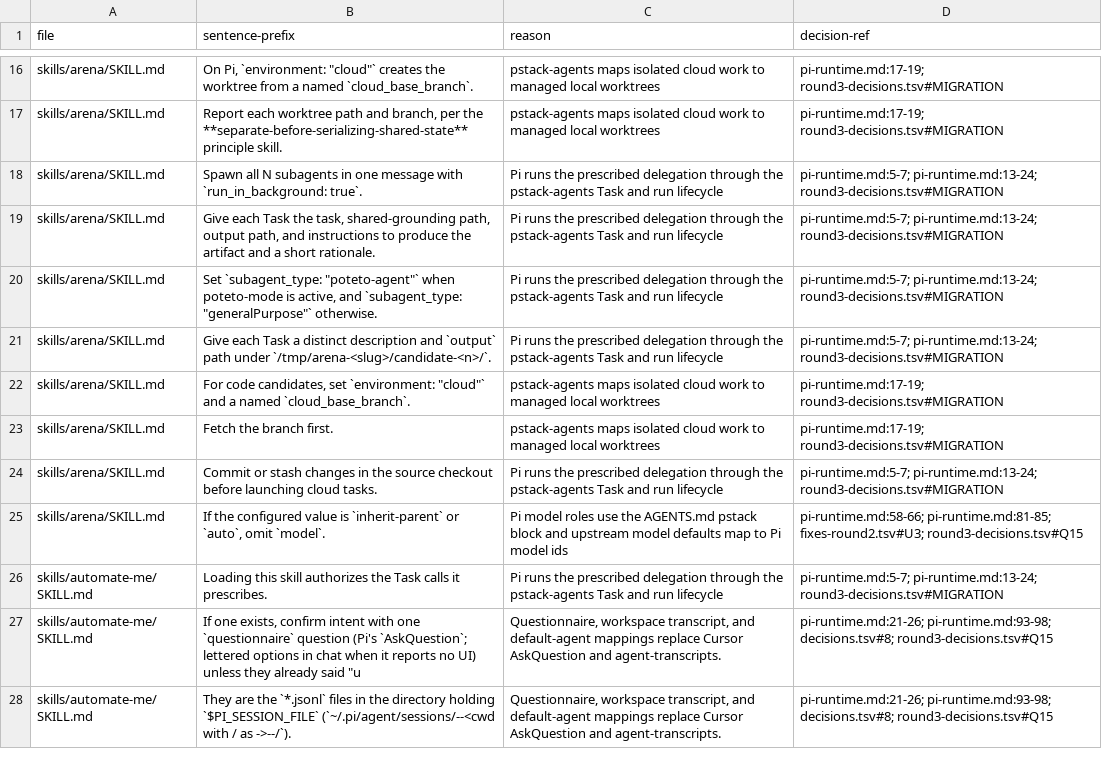
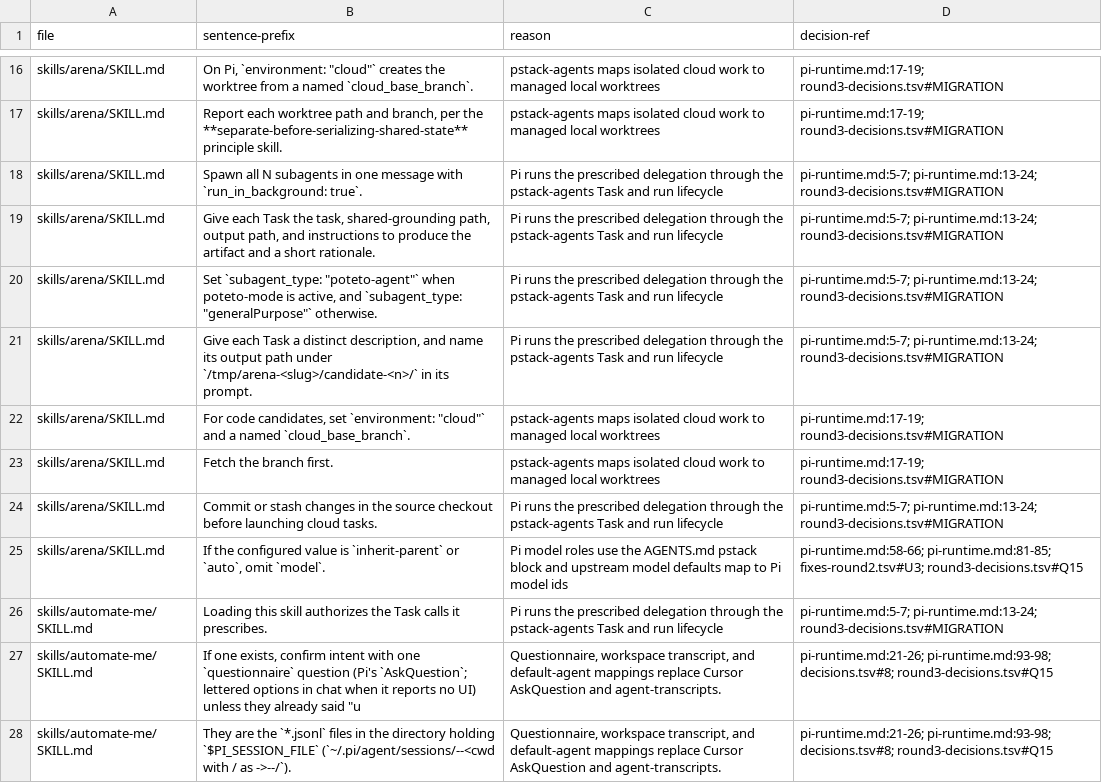
Before and after one commit to just-joshn/pi-pstack, a TSV file: parity/pi-additions.tsv, drawn as a sheet; only a part is shown, gaps mark what is left out; the diff covers the shown part only.

Commit message:
Second re-audit: worktree is not a sandbox in every playbook, arena names output paths in prompts, coverage labeled lexical

```diff
--- a/parity/pi-additions.tsv
+++ b/parity/pi-additions.tsv
@@ -20,3 +20,3 @@ skills/arena/SKILL.md	Give each Task the task, shared-grounding path, output pat
 skills/arena/SKILL.md	Set `subagent_type: "poteto-agent"` when poteto-mode is active, and `subagent_type: "generalPurpose"` otherwise.	Pi runs the prescribed delegation through the pstack-agents Task and run lifecycle	pi-runtime.md:5-7; pi-runtime.md:13-24; round3-decisions.tsv#MIGRATION
-skills/arena/SKILL.md	Give each Task a distinct description and `output` path under `/tmp/arena-<slug>/candidate-<n>/`.	Pi runs the prescribed delegation through the pstack-agents Task and run lifecycle	pi-runtime.md:5-7; pi-runtime.md:13-24; round3-decisions.tsv#MIGRATION
+skills/arena/SKILL.md	Give each Task a distinct description, and name its output path under `/tmp/arena-<slug>/candidate-<n>/` in its prompt.	Pi runs the prescribed delegation through the pstack-agents Task and run lifecycle	pi-runtime.md:5-7; pi-runtime.md:13-24; round3-decisions.tsv#MIGRATION
 skills/arena/SKILL.md	For code candidates, set `environment: "cloud"` and a named `cloud_base_branch`.	pstack-agents maps isolated cloud work to managed local worktrees	pi-runtime.md:17-19; round3-decisions.tsv#MIGRATION
```
Also changed, not shown: 3 edited cells elsewhere in this file, parity/decisions-package.tsv, 7 other files.
